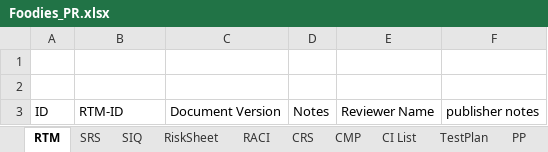
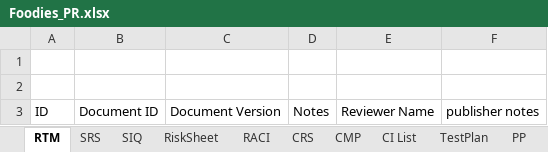
Before and after one commit to AyaHamdyAhmed/Foodies, an Excel workbook: Documents/Foodies_PR.xlsx, sheet RTM, drawn as a sheet; values as stored, in another font and other column widths than the file's, no borders; table styles not drawn; the diff names each change by its address in the sheet, - before the commit and + after, or states it on an @@ line.

```diff
--- a/Documents/Foodies_PR.xlsx (sheet RTM)
+++ b/Documents/Foodies_PR.xlsx (sheet RTM)
-B3: RTM-ID
+B3: Document ID
```
Also changed, not shown: sheet SRS, sheet SIQ, sheet RiskSheet, sheet RACI, sheet CRS, sheet CMP, 8 more sheets.
